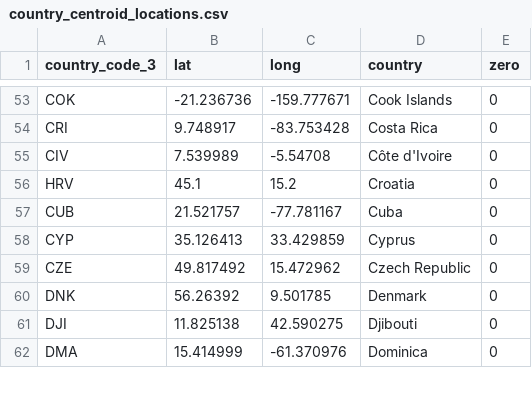
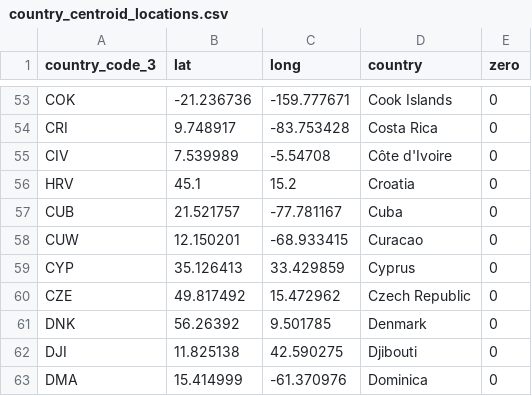
Before and after one commit to jerguy1928/refugee_map, a CSV file: country_centroid_locations.csv, drawn as a sheet; only a part is shown, gaps mark what is left out.

Commit message:
Update country_centroid_locations.csv

```diff
--- a/country_centroid_locations.csv
+++ b/country_centroid_locations.csv
@@ -57,2 +57,3 @@ HRV,45.1,15.2,Croatia,0
 CUB,21.521757,-77.781167,Cuba,0
+CUW,12.150201,-68.933415,Curacao,0
 CYP,35.126413,33.429859,Cyprus,0
```
